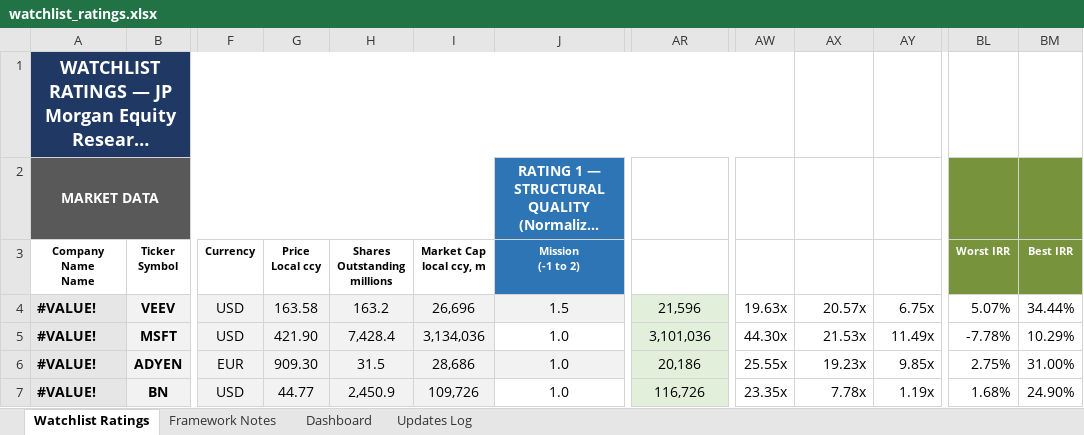
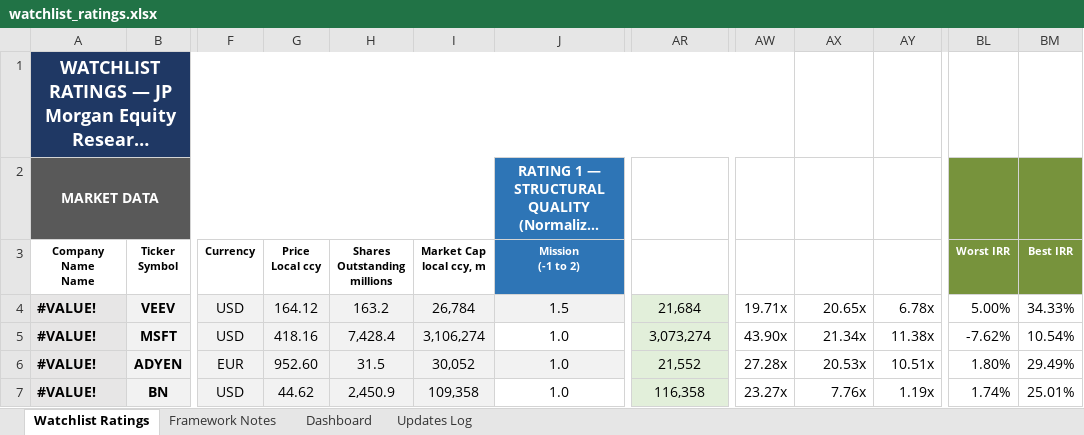
Before and after one commit to boletix/watchlist-dashboard, an Excel workbook: data/raw/watchlist_ratings.xlsx, sheet Watchlist Ratings, drawn as a sheet; only a part is shown, gaps mark what is left out; long unchanged cells end in …; values as stored, in another font and other column widths than the file's, no borders; the diff covers the shown part only; the diff names each change by its address in the sheet, - before the commit and + after, or states it on an @@ line.

Commit message:
v2.0: Asymmetry & Terminal Safety
- analytics.py: composite_geometric, survival_score, kill_flag, quality_zone
  adaptive cutoff (Grietas 1 y 3)
- analytics.py: reprice IRR replicando formulas Excel (Grieta 2) + edge_to_fair
- analytics.py: quality_adjusted_multiple = 50/50 blend EV/NOPAT/ROIC + EV/FCF/(g+1/dur)
- analytics.py: z-score self_5y + sector + moat_erosion_flag por OLS slope
- analytics.py: Kelly fraccional + suggested_weight_pct
- snapshots.py (nuevo): snapshot completo semanal + rating drift (Grieta 4)
- correlations.py (nuevo): clusters jerarquicos para diversificacion
- shareholder.py (nuevo): buyback + dividend - SBC dilution
- enrich.py: fallback single-ticker con ThreadPoolExecutor
- etl.py: validate_or_raise() para fallar CI en blockers
- build.py: orquesta los 3 modulos nuevos
- index.html / app.js / style.css: tarjeta empresa con campos v2.0 destacados,
  paneles nuevos (process backtest + diversification), tabla con columnas
  Geom / Weight / Kill / Zone v2
- tests/test_analytics_v2.py (33 tests pasados, 50/50 total)
- Backup pre-v2 en .backup_v1/ (gitignored)

```diff
--- a/data/raw/watchlist_ratings.xlsx (sheet Watchlist Ratings)
+++ b/data/raw/watchlist_ratings.xlsx (sheet Watchlist Ratings)
-G4 (Price Local ccy): 163.58
+G4 (Price Local ccy): 164.12
-I4 (Market Cap local ccy, m): 26,696
+I4 (Market Cap local ccy, m): 26,784
-AR4 (Enterprise Value): 21,596
+AR4 (Enterprise Value): 21,684
-AW4 (EV / FCF): 19.63x
+AW4 (EV / FCF): 19.71x
-AX4 (EV / EBITDA): 20.57x
+AX4 (EV / EBITDA): 20.65x
-AY4 (EV / Sales): 6.75x
+AY4 (EV / Sales): 6.78x
-BL4 (Worst IRR): 5.07%
+BL4 (Worst IRR): 5.00%
-BM4 (Best IRR): 34.44%
+BM4 (Best IRR): 34.33%
-G5 (Price Local ccy): 421.90
+G5 (Price Local ccy): 418.16
-I5 (Market Cap local ccy, m): 3,134,036
+I5 (Market Cap local ccy, m): 3,106,274
-AR5 (Enterprise Value): 3,101,036
+AR5 (Enterprise Value): 3,073,274
-AW5 (EV / FCF): 44.30x
+AW5 (EV / FCF): 43.90x
-AX5 (EV / EBITDA): 21.53x
+AX5 (EV / EBITDA): 21.34x
-AY5 (EV / Sales): 11.49x
+AY5 (EV / Sales): 11.38x
-BL5 (Worst IRR): -7.78%
+BL5 (Worst IRR): -7.62%
-BM5 (Best IRR): 10.29%
+BM5 (Best IRR): 10.54%
-G6 (Price Local ccy): 909.30
+G6 (Price Local ccy): 952.60
-I6 (Market Cap local ccy, m): 28,686
+I6 (Market Cap local ccy, m): 30,052
-AR6 (Enterprise Value): 20,186
+AR6 (Enterprise Value): 21,552
-AW6 (EV / FCF): 25.55x
+AW6 (EV / FCF): 27.28x
-AX6 (EV / EBITDA): 19.23x
+AX6 (EV / EBITDA): 20.53x
-AY6 (EV / Sales): 9.85x
+AY6 (EV / Sales): 10.51x
-BL6 (Worst IRR): 2.75%
+BL6 (Worst IRR): 1.80%
-BM6 (Best IRR): 31.00%
+BM6 (Best IRR): 29.49%
-G7 (Price Local ccy): 44.77
+G7 (Price Local ccy): 44.62
-I7 (Market Cap local ccy, m): 109,726
+I7 (Market Cap local ccy, m): 109,358
-AR7 (Enterprise Value): 116,726
+AR7 (Enterprise Value): 116,358
-AW7 (EV / FCF): 23.35x
+AW7 (EV / FCF): 23.27x
-AX7 (EV / EBITDA): 7.78x
+AX7 (EV / EBITDA): 7.76x
-BL7 (Worst IRR): 1.68%
+BL7 (Worst IRR): 1.74%
-BM7 (Best IRR): 24.90%
+BM7 (Best IRR): 25.01%
```
Also changed, not shown: 451 edited cells elsewhere in this sheet, sheet Dashboard, sheet Framework Notes, hidden cells, charts or pictures, 15 other files.
